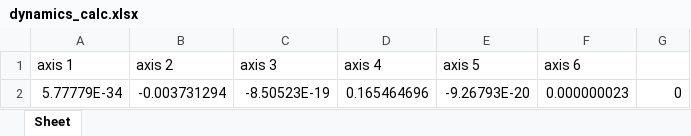
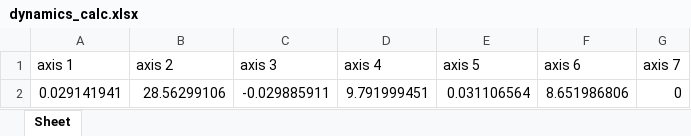
Before and after one commit to SamKaiYang/Optimization-of-robotic-arm-design, an Excel workbook: dynamics/src/dynamics/xlsx/dynamics_calc.xlsx, sheet Sheet, drawn as a sheet; values as stored, in another font and other column widths than the file's, no borders; removed rows and columns are numbered as before the commit, all else as after; the diff names each change by its address in the sheet, - before the commit and + after, or states it on an @@ line.

```diff
--- a/dynamics/src/dynamics/xlsx/dynamics_calc.xlsx (sheet Sheet)
+++ b/dynamics/src/dynamics/xlsx/dynamics_calc.xlsx (sheet Sheet)
-G1: (empty)
+G1: axis 7
-row 2: 5.77779E-34 | -0.003731294 | -8.50523E-19 | 0.165464696 | -9.26793E-20 | 0.000000023 | 0
+row 2: 0.029141941 | 28.56299106 | -0.029885911 | 9.791999451 | 0.031106564 | 8.651986806 | 0
```
Also changed, not shown: dynamics/src/dynamics/xlsx/CJM_select.xlsx, dynamics/src/dynamics/xlsx/dynamics_limit_torque_calc.xlsx, 4 other files.
